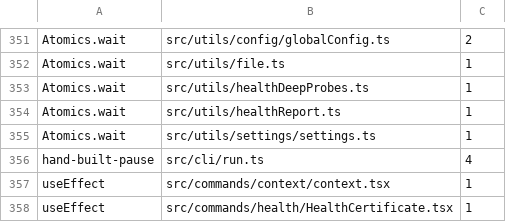
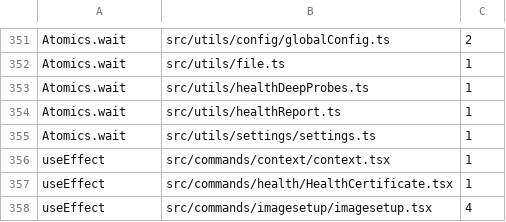
Before and after one commit to Whq02/MercuryCLI, a TSV file: scripts/gate/source-patterns.tsv, drawn as a sheet; only a part is shown, gaps mark what is left out; the shorter side is filled out with more unchanged rows; the diff names each change by its address in the sheet, - before the commit and + after, or states it on an @@ line.

```diff
--- a/scripts/gate/source-patterns.tsv
+++ b/scripts/gate/source-patterns.tsv
-row 356: hand-built-pause | src/cli/run.ts | 4
```
Also changed, not shown: scripts/gate/unit-size.tsv, 2 other files.
